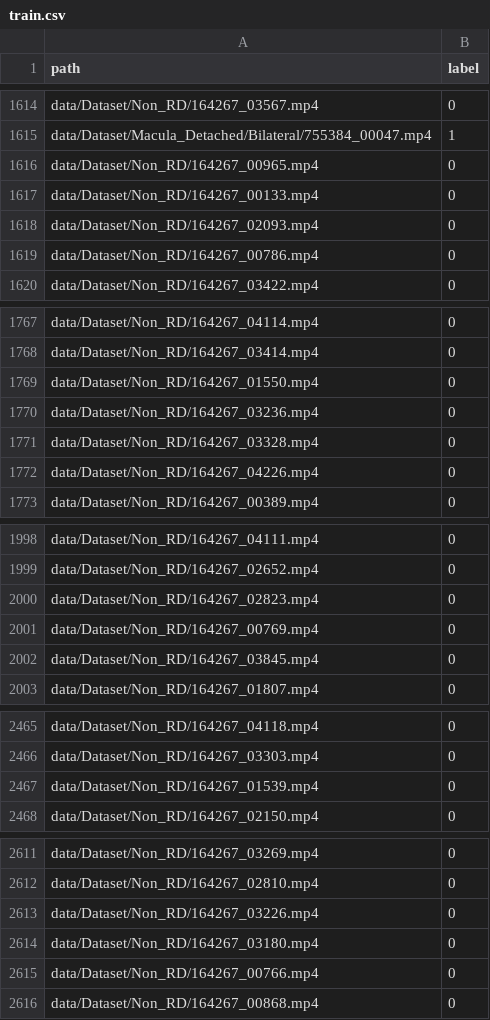
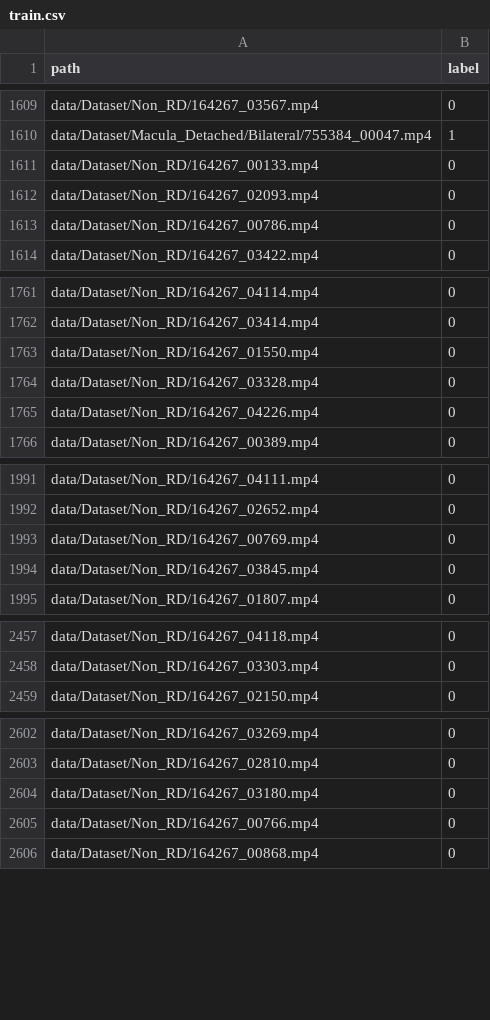
Before and after one commit to OSUPCVLab/ERDES, a CSV file: data/splits/non_rd_vs_rd/train.csv, drawn as a sheet; only a part is shown, gaps mark what is left out; the diff covers the shown part only; the diff names each change by its address in the sheet, - before the commit and + after, or states it on an @@ line.

```diff
--- a/data/splits/non_rd_vs_rd/train.csv
+++ b/data/splits/non_rd_vs_rd/train.csv
-row 1616: data/Dataset/Non_RD/164267_00965.mp4 | 0
-row 1770: data/Dataset/Non_RD/164267_03236.mp4 | 0
-row 2000: data/Dataset/Non_RD/164267_02823.mp4 | 0
-row 2467: data/Dataset/Non_RD/164267_01539.mp4 | 0
-row 2613: data/Dataset/Non_RD/164267_03226.mp4 | 0
```
Also changed, not shown: 9 removed rows elsewhere in this file, data/splits/non_rd_vs_rd/test.csv, data/splits/non_rd_vs_rd/val.csv, 1 other file.
